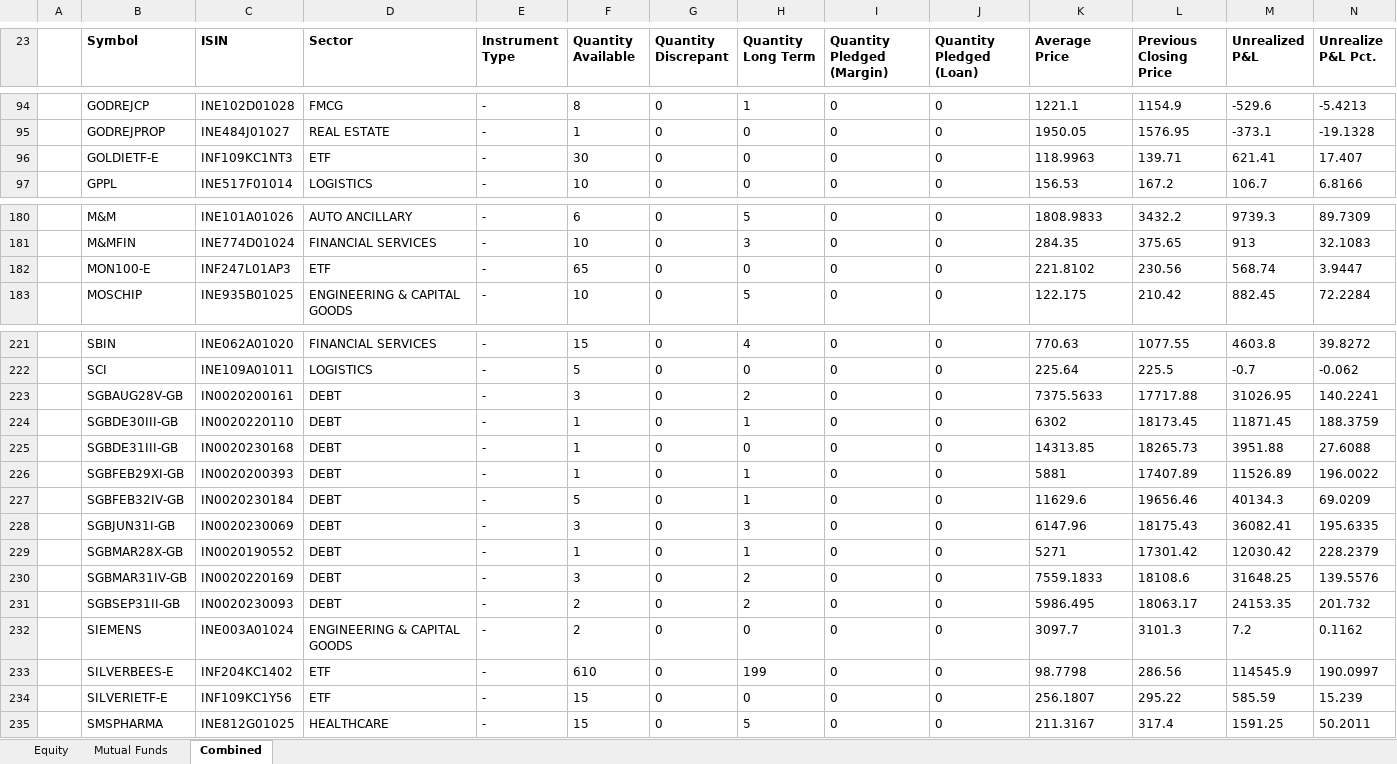
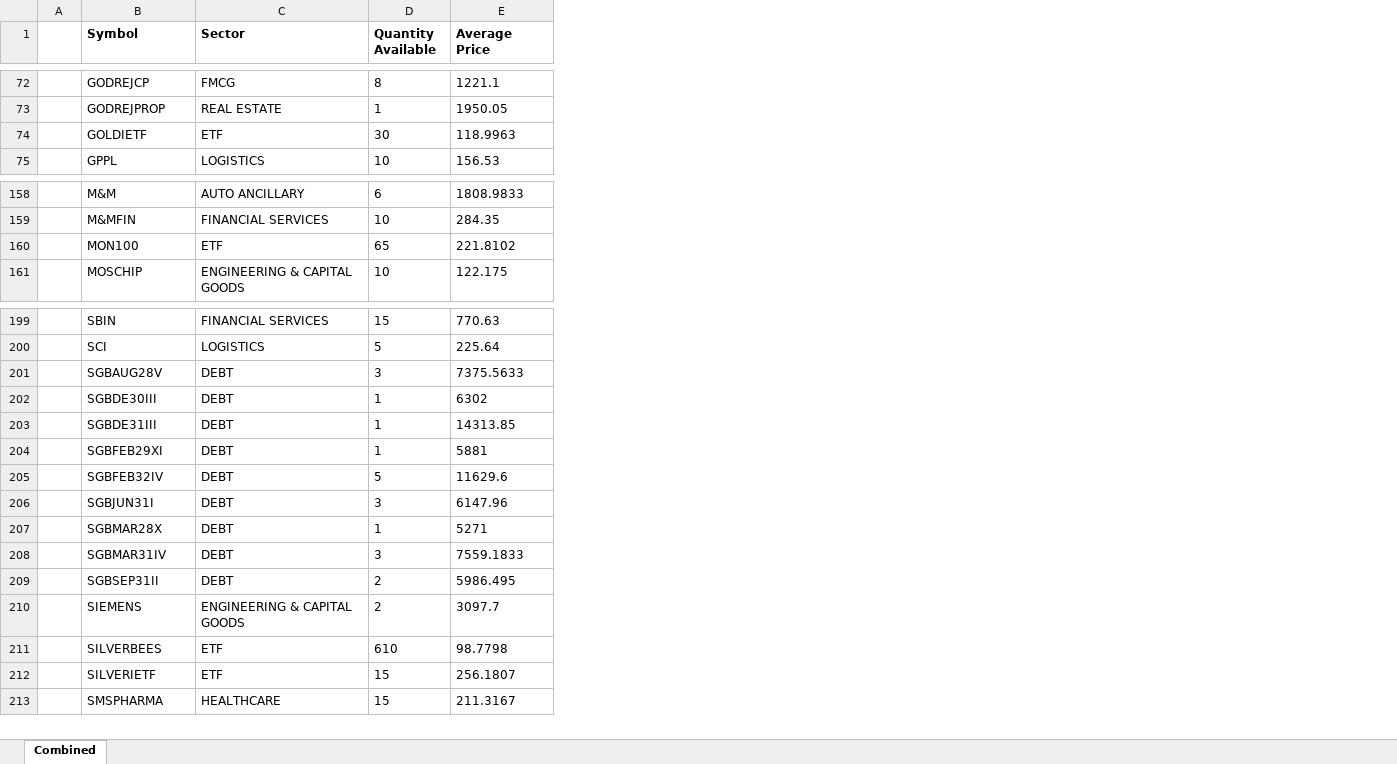
Before and after one commit to manjunathtn29/portfolio-daily-email, an Excel workbook: holdings-RM6481.xlsx, sheet Combined, drawn as a sheet; only a part is shown, gaps mark what is left out; values as stored, in another font and other column widths than the file's, no borders; charts and pictures not drawn; removed rows and columns are numbered as before the commit, all else as after; the diff covers the shown part only; the diff names each change by its address in the sheet, - before the commit and + after, or states it on an @@ line.

```diff
--- a/holdings-RM6481.xlsx (sheet Combined)
+++ b/holdings-RM6481.xlsx (sheet Combined)
-sheet tab: Equity
-sheet tab: Mutual Funds
-column C (ISIN), rows 94-97: INE102D01028 | INE484J01027 | INF109KC1NT3 | INE517F01014; rows 180-183: INE101A01026 | INE774D01024 | INF247L01AP3 | INE935B01025; rows 221-235: INE062A01020 | INE109A01011 | IN0020200161 | IN0020220110 | IN0020230168 | IN0020200393 | IN0020230184 | IN0020230069 | IN0020190552 | IN0020220169 | IN0020230093 | INE003A01024 | INF204KC1402 | INF109KC1Y56 | INE812G01025
-column E (Instrument Type), rows 94-97: all -; rows 180-183: all -; rows 221-235: all -
-column G (Quantity Discrepant), rows 94-97: all 0; rows 180-183: all 0; rows 221-235: all 0
-column H (Quantity Long Term), rows 94-97: 1 | 0 | 0 | 0; rows 180-183: 5 | 3 | 0 | 5; rows 221-235: 4 | 0 | 2 | 1 | 0 | 1 | 1 | 3 | 1 | 2 | 2 | 0 | 199 | 0 | 5
-column I (Quantity Pledged (Margin)), rows 94-97: all 0; rows 180-183: all 0; rows 221-235: all 0
-column J (Quantity Pledged (Loan)), rows 94-97: all 0; rows 180-183: all 0; rows 221-235: all 0
-column L (Previous Closing Price), rows 94-97: 1154.9 | 1576.95 | 139.71 | 167.2; rows 180-183: 3432.2 | 375.65 | 230.56 | 210.42; rows 221-235: 1077.55 | 225.5 | 17717.88 | 18173.45 | 18265.73 | 17407.89 | 19656.46 | 18175.43 | 17301.42 | 18108.6 | 18063.17 | 3101.3 | 286.56 | 295.22 | 317.4
-column M (Unrealized P&L), rows 94-97: -529.6 | -373.1 | 621.41 | 106.7; rows 180-183: 9739.3 | 913 | 568.74 | 882.45; rows 221-235: 4603.8 | -0.7 | 31026.95 | 11871.45 | 3951.88 | 11526.89 | 40134.3 | 36082.41 | 12030.42 | 31648.25 | 24153.35 | 7.2 | 114545.9 | 585.59 | 1591.25
-column N (Unrealize P&L Pct.), rows 94-97: -5.4213 | -19.1328 | 17.407 | 6.8166; rows 180-183: 89.7309 | 32.1083 | 3.9447 | 72.2284; rows 221-235: 39.8272 | -0.062 | 140.2241 | 188.3759 | 27.6088 | 196.0022 | 69.0209 | 195.6335 | 228.2379 | 139.5576 | 201.732 | 0.1162 | 190.0997 | 15.239 | 50.2011
-B74 (Symbol): GOLDIETF-E
+B74 (Symbol): GOLDIETF
-B160 (Symbol): MON100-E
+B160 (Symbol): MON100
-B201 (Symbol): SGBAUG28V-GB
+B201 (Symbol): SGBAUG28V
-B202 (Symbol): SGBDE30III-GB
+B202 (Symbol): SGBDE30III
-B203 (Symbol): SGBDE31III-GB
+B203 (Symbol): SGBDE31III
-B204 (Symbol): SGBFEB29XI-GB
+B204 (Symbol): SGBFEB29XI
-B205 (Symbol): SGBFEB32IV-GB
+B205 (Symbol): SGBFEB32IV
-B206 (Symbol): SGBJUN31I-GB
+B206 (Symbol): SGBJUN31I
-B207 (Symbol): SGBMAR28X-GB
+B207 (Symbol): SGBMAR28X
-B208 (Symbol): SGBMAR31IV-GB
+B208 (Symbol): SGBMAR31IV
-B209 (Symbol): SGBSEP31II-GB
+B209 (Symbol): SGBSEP31II
-B211 (Symbol): SILVERBEES-E
+B211 (Symbol): SILVERBEES
-B212 (Symbol): SILVERIETF-E
+B212 (Symbol): SILVERIETF
```
Also changed, not shown: 22 removed rows elsewhere in this sheet, charts or pictures.
